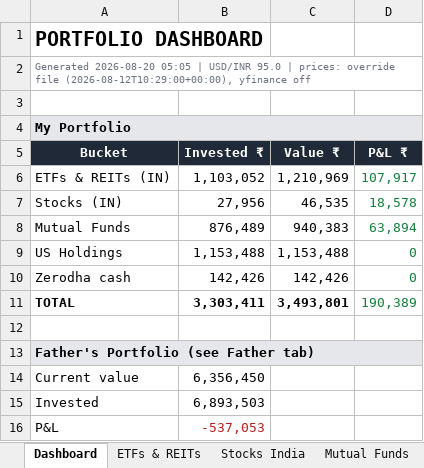
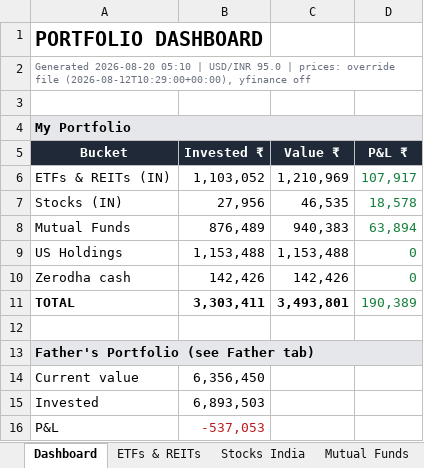
Before and after one commit to aceit247/openbb, an Excel workbook: examples/swing_monitor/Portfolio_Tracker.xlsx, sheet Dashboard, drawn as a sheet; values as stored, in another font and other column widths than the file's, no borders; the diff names each change by its address in the sheet, - before the commit and + after, or states it on an @@ line.

```diff
--- a/examples/swing_monitor/Portfolio_Tracker.xlsx (sheet Dashboard)
+++ b/examples/swing_monitor/Portfolio_Tracker.xlsx (sheet Dashboard)
-A2 (Bucket): Generated 2026-08-20 05:05 | USD/INR…
+A2 (Bucket): Generated 2026-08-20 05:10 | USD/INR…
```
Also changed, not shown: sheet Father, 1 other file.
